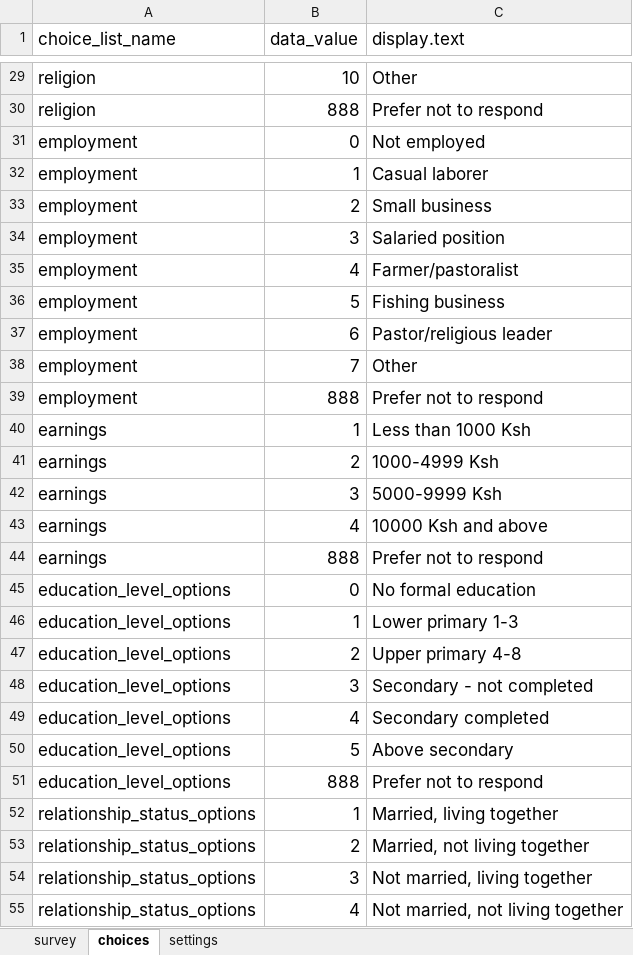
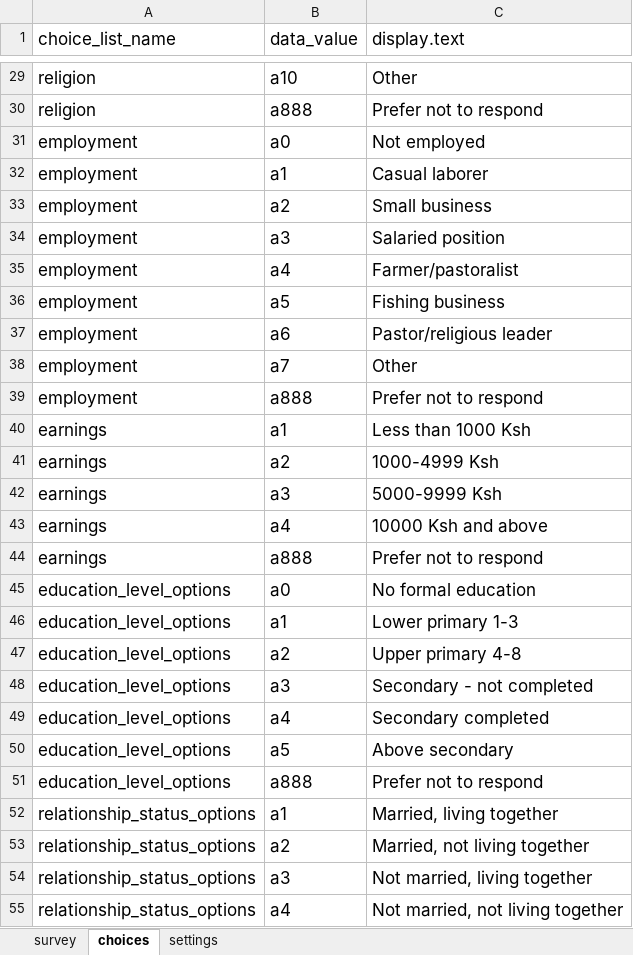
Before and after one commit to odk-x/app-designer, an Excel workbook: app/tables/maleClients/forms/partner6Month/partner6Month.xlsx, sheet choices, drawn as a sheet; only a part is shown, gaps mark what is left out; values as stored, in another font and other column widths than the file's, no borders; the diff covers the shown part only; the diff names each change by its address in the sheet, - before the commit and + after, or states it on an @@ line.

Commit message:
fixed formDef.json files since they cannot have integers in the value list.

```diff
--- a/app/tables/maleClients/forms/partner6Month/partner6Month.xlsx (sheet choices)
+++ b/app/tables/maleClients/forms/partner6Month/partner6Month.xlsx (sheet choices)
-B29 (data_value): 10
+B29 (data_value): a10
-B30 (data_value): 888
+B30 (data_value): a888
-B31 (data_value): 0
+B31 (data_value): a0
-B32 (data_value): 1
+B32 (data_value): a1
-B33 (data_value): 2
+B33 (data_value): a2
-B34 (data_value): 3
+B34 (data_value): a3
-B35 (data_value): 4
+B35 (data_value): a4
-B36 (data_value): 5
+B36 (data_value): a5
-B37 (data_value): 6
+B37 (data_value): a6
-B38 (data_value): 7
+B38 (data_value): a7
-B39 (data_value): 888
+B39 (data_value): a888
-B40 (data_value): 1
+B40 (data_value): a1
-B41 (data_value): 2
+B41 (data_value): a2
-B42 (data_value): 3
+B42 (data_value): a3
-B43 (data_value): 4
+B43 (data_value): a4
-B44 (data_value): 888
+B44 (data_value): a888
-B45 (data_value): 0
+B45 (data_value): a0
-B46 (data_value): 1
+B46 (data_value): a1
-B47 (data_value): 2
+B47 (data_value): a2
-B48 (data_value): 3
+B48 (data_value): a3
-B49 (data_value): 4
+B49 (data_value): a4
-B50 (data_value): 5
+B50 (data_value): a5
-B51 (data_value): 888
+B51 (data_value): a888
-B52 (data_value): 1
+B52 (data_value): a1
-B53 (data_value): 2
+B53 (data_value): a2
-B54 (data_value): 3
+B54 (data_value): a3
-B55 (data_value): 4
+B55 (data_value): a4
```
Also changed, not shown: 458 edited cells and cell formats elsewhere in this sheet, app/tables/femaleClients/forms/client6Month/client6Month.xlsx, app/tables/femaleClients/forms/client6Week/client6Week.xlsx, 11 other files.
